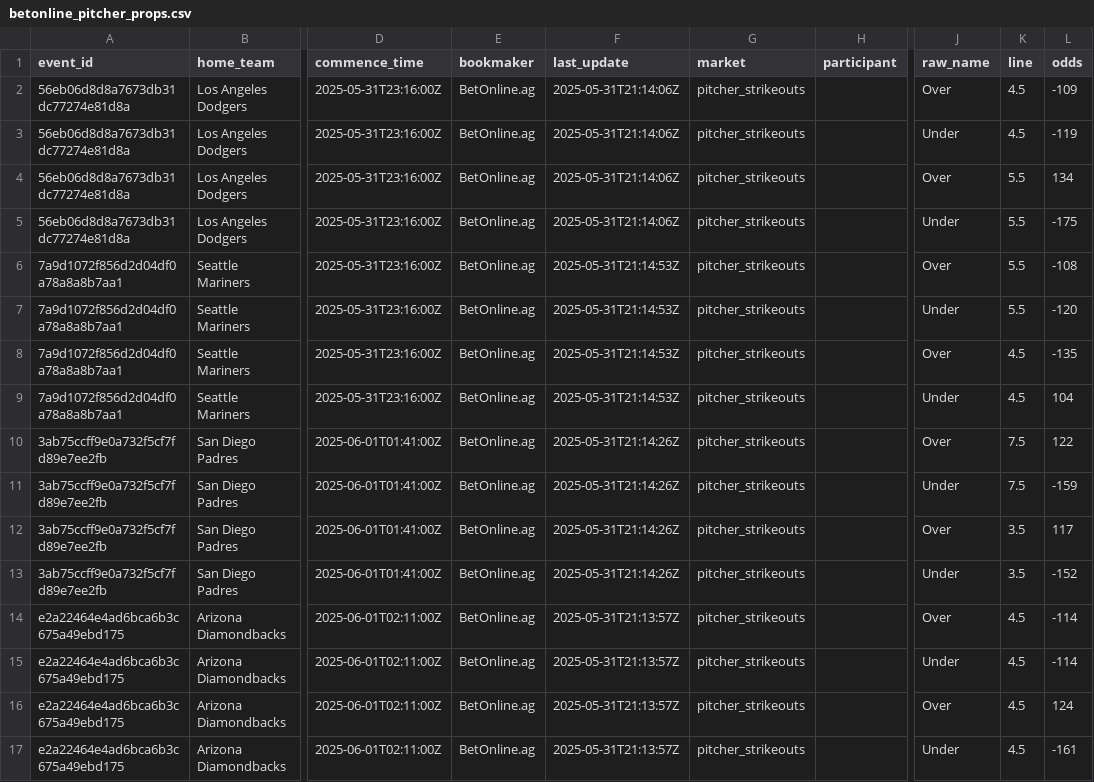
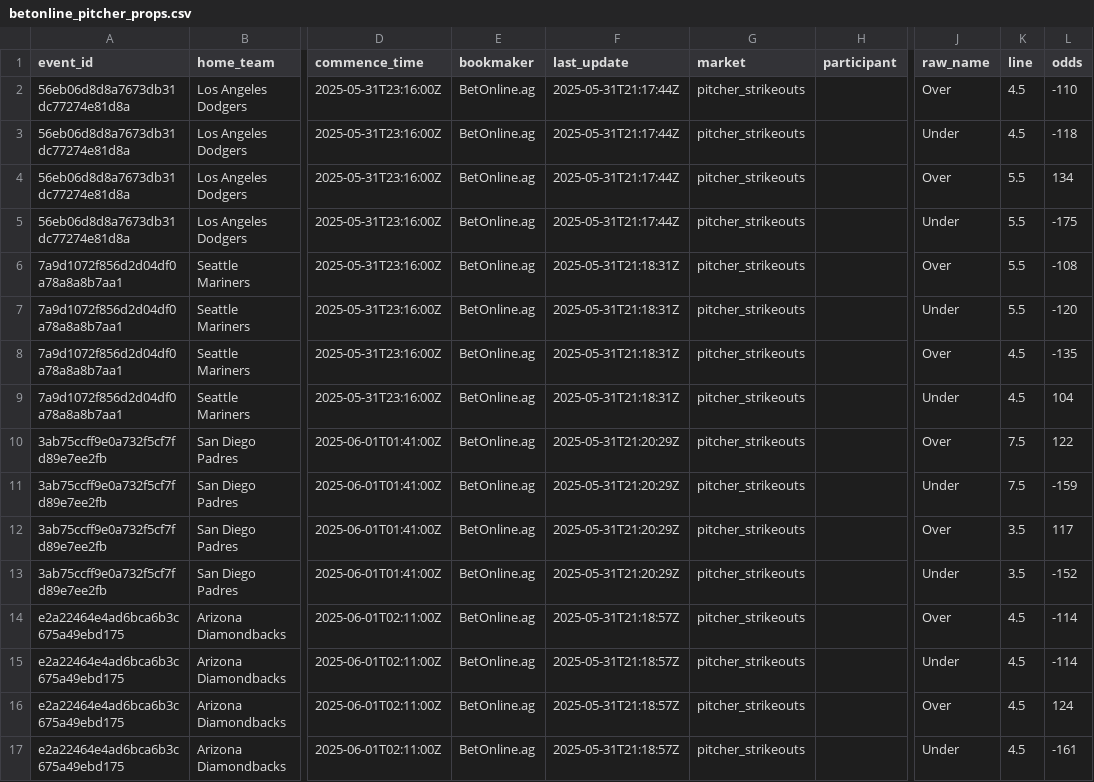
Before and after one commit to radgator13/odds-api-analyze, a CSV file: data/betonline_pitcher_props.csv, drawn as a sheet; only a part is shown, gaps mark what is left out; the diff names each change by its address in the sheet, - before the commit and + after, or states it on an @@ line.

```diff
--- a/data/betonline_pitcher_props.csv
+++ b/data/betonline_pitcher_props.csv
-F2:F5 (last_update): 2025-05-31T21:14:06Z
+F2:F5 (last_update): 2025-05-31T21:17:44Z
-L2 (odds): -109
+L2 (odds): -110
-L3 (odds): -119
+L3 (odds): -118
-F6:F9 (last_update): 2025-05-31T21:14:53Z
+F6:F9 (last_update): 2025-05-31T21:18:31Z
-F10:F13 (last_update): 2025-05-31T21:14:26Z
+F10:F13 (last_update): 2025-05-31T21:20:29Z
-F14:F17 (last_update): 2025-05-31T21:13:57Z
+F14:F17 (last_update): 2025-05-31T21:18:57Z
```
Also changed, not shown: data/betonline_batter_props.csv, data/betonline_team_lines.csv, 5 other files.
